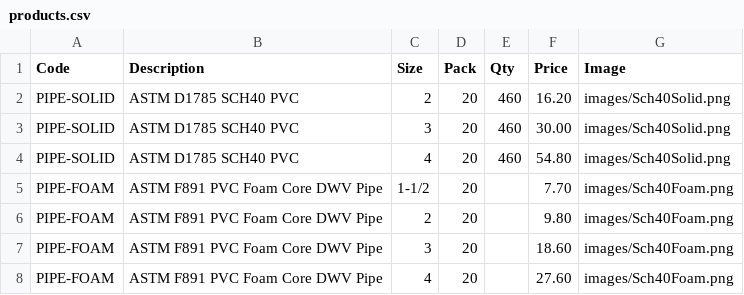
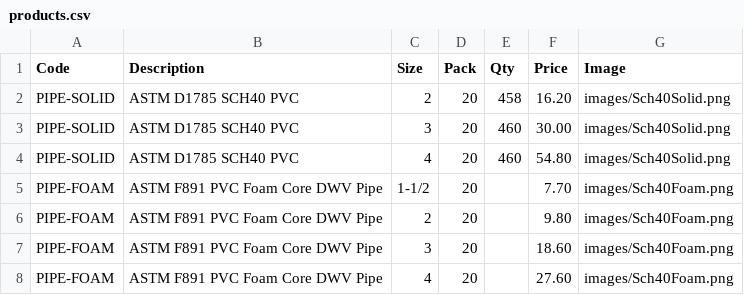
Before and after one commit to baruchbg/allprobuildingsupplies, a CSV file: products.csv, drawn as a sheet; only a part is shown.

Commit message:
Admin: Update products.csv

```diff
--- a/products.csv
+++ b/products.csv
@@ -1,3 +1,3 @@
 Code,Description,Size,Pack,Qty,Price,Image
-PIPE-SOLID,ASTM D1785 SCH40 PVC,2,20,460,16.20,images/Sch40Solid.png
+PIPE-SOLID,ASTM D1785 SCH40 PVC,2,20,458,16.20,images/Sch40Solid.png
 PIPE-SOLID,ASTM D1785 SCH40 PVC,3,20,460,30.00,images/Sch40Solid.png
```
